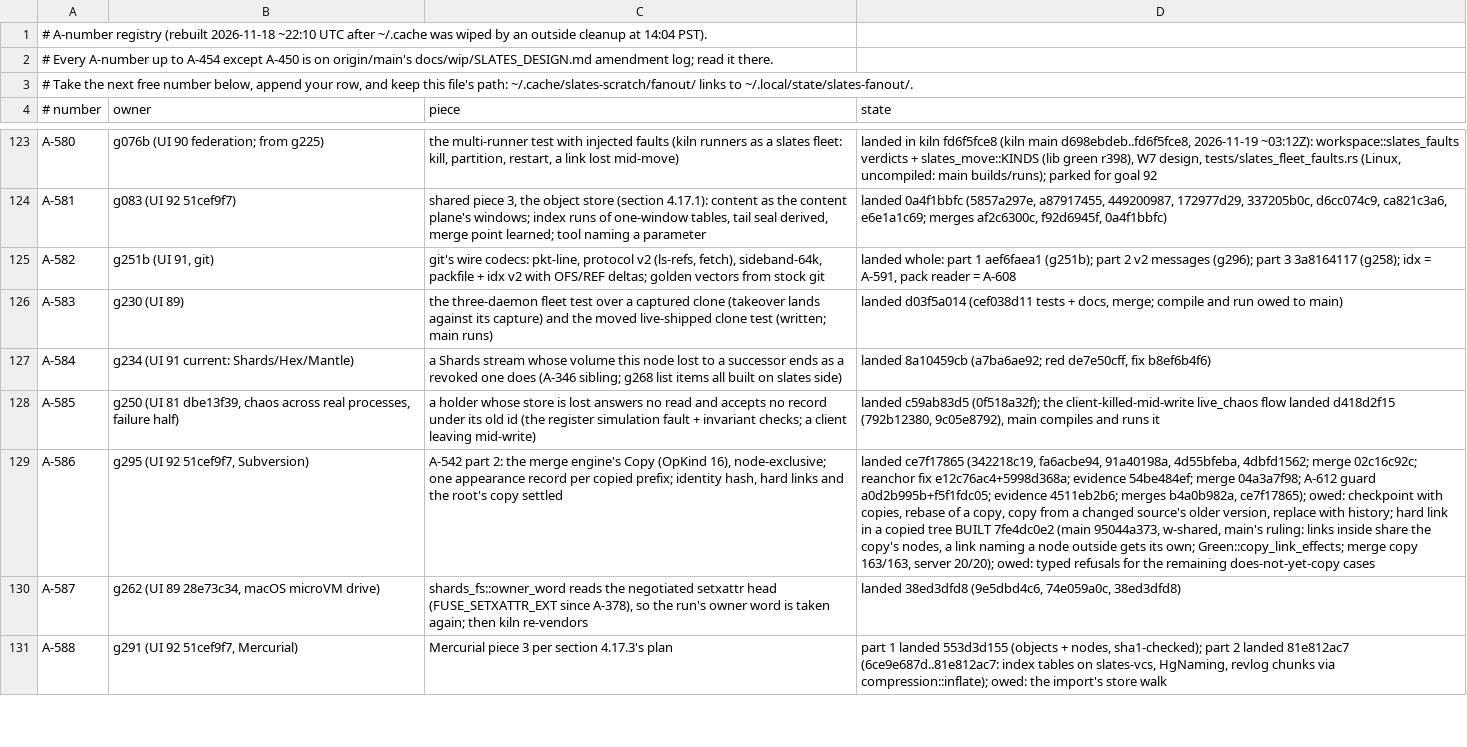
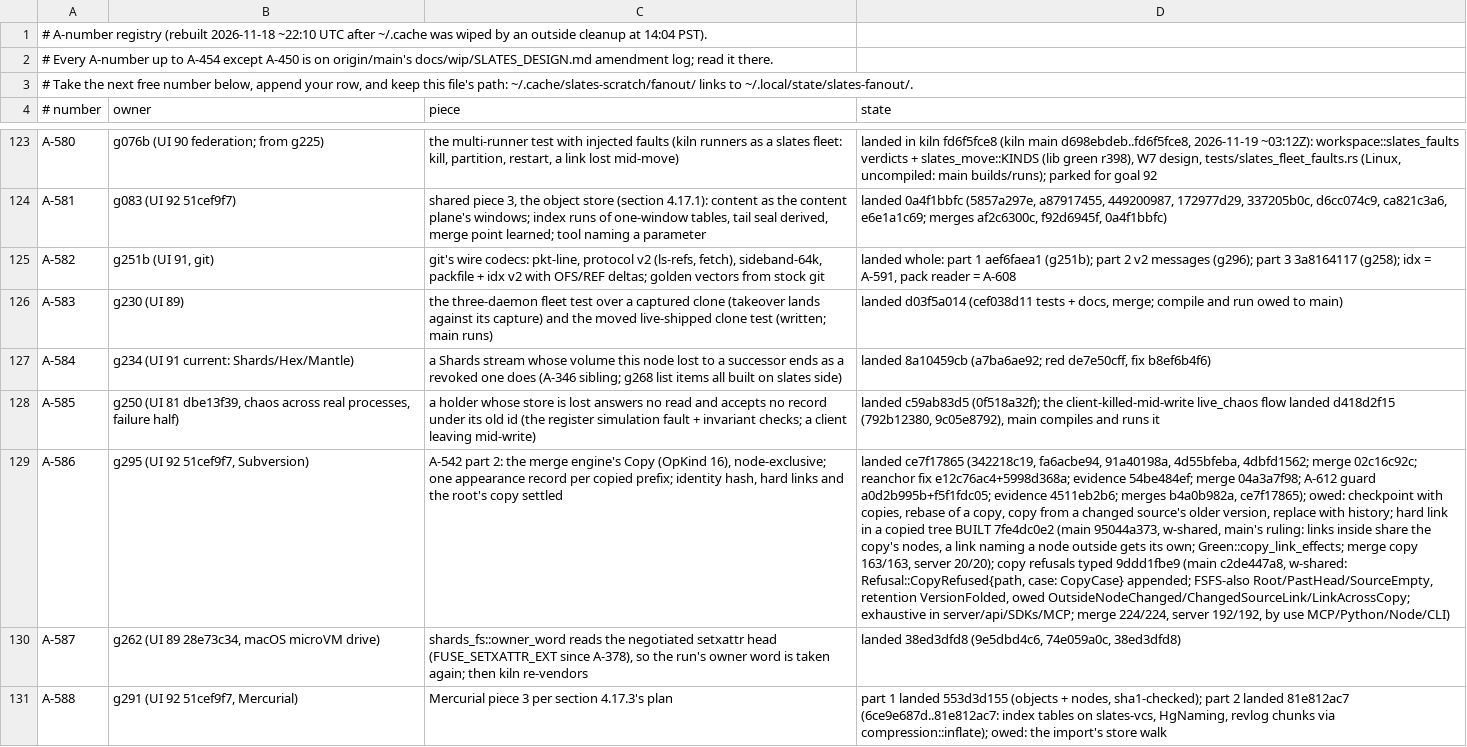
Before and after one commit to hyper-light/slates, a TSV file: amendments.tsv, drawn as a sheet; only a part is shown, gaps mark what is left out; the diff names each change by its address in the sheet, - before the commit and + after, or states it on an @@ line.

Commit message:
tracker: typed copy refusals landed (w-shared)

```diff
--- a/amendments.tsv
+++ b/amendments.tsv
-D129 (state): …server 20/20); owed: typed refusals for the remaining does-not-yet-copy cases
+D129 (state): …server 20/20); copy refusals typed 9ddd1fbe9 (main c2de447a8, w-shared: Refusal::CopyRefused{path, case: CopyCase} appended; FSFS-also Root/PastHead/SourceEmpty, retention VersionFolded, owed OutsideNodeChanged/ChangedSourceLink/LinkAcrossCopy; exhaustive in server/api/SDKs/MCP; merge 224/224, server 192/192, by use MCP/Python/Node/CLI)
```
Also changed, not shown: 2 other files.
